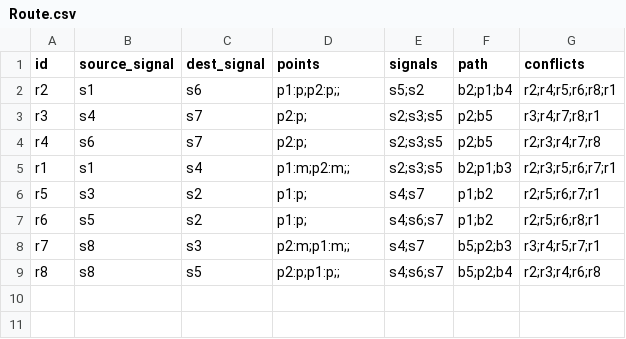
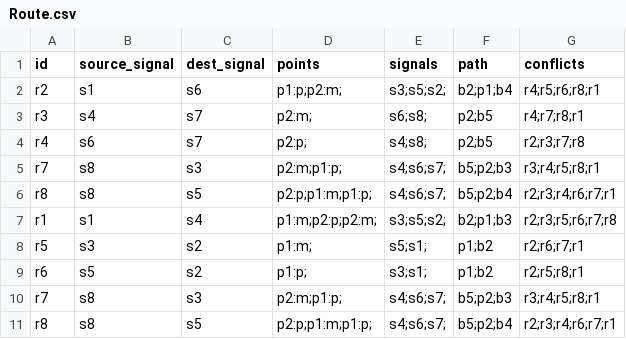
Before and after one commit to gregorymususa/csc8206-team7, a CSV file: database/Route.csv, drawn as a sheet.

Commit message:
route algorithm 1.0--ready for testing//updated default package//made changes to Network read-in file structure.

```diff
--- a/database/Route.csv
+++ b/database/Route.csv
@@ -1,9 +1,11 @@
 id,source_signal,dest_signal,points,signals,path,conflicts
-r2,s1,s6,p1:p;p2:p;;,s5;s2,b2;p1;b4,r2;r4;r5;r6;r8;r1
-r3,s4,s7,p2:p;,s2;s3;s5,p2;b5,r3;r4;r7;r8;r1
-r4,s6,s7,p2:p;,s2;s3;s5,p2;b5,r2;r3;r4;r7;r8
-r1,s1,s4,p1:m;p2:m;;,s2;s3;s5,b2;p1;b3,r2;r3;r5;r6;r7;r1
-r5,s3,s2,p1:p;,s4;s7,p1;b2,r2;r5;r6;r7;r1
-r6,s5,s2,p1:p;,s4;s6;s7,p1;b2,r2;r5;r6;r8;r1
-r7,s8,s3,p2:m;p1:m;;,s4;s7,b5;p2;b3,r3;r4;r5;r7;r1
-r8,s8,s5,p2:p;p1:p;;,s4;s6;s7,b5;p2;b4,r2;r3;r4;r6;r8
+r2,s1,s6,p1:p;p2:m;,s3;s5;s2;,b2;p1;b4,r4;r5;r6;r8;r1
+r3,s4,s7,p2:m;,s6;s8;,p2;b5,r4;r7;r8;r1
+r4,s6,s7,p2:p;,s4;s8;,p2;b5,r2;r3;r7;r8
+r7,s8,s3,p2:m;p1:p;,s4;s6;s7;,b5;p2;b3,r3;r4;r5;r8;r1
+r8,s8,s5,p2:p;p1:m;p1:p;,s4;s6;s7;,b5;p2;b4,r2;r3;r4;r6;r7;r1
+r1,s1,s4,p1:m;p2:p;p2:m;,s3;s5;s2;,b2;p1;b3,r2;r3;r5;r6;r7;r8
+r5,s3,s2,p1:m;,s5;s1;,p1;b2,r2;r6;r7;r1
+r6,s5,s2,p1:p;,s3;s1;,p1;b2,r2;r5;r8;r1
+r7,s8,s3,p2:m;p1:p;,s4;s6;s7;,b5;p2;b3,r3;r4;r5;r8;r1
+r8,s8,s5,p2:p;p1:m;p1:p;,s4;s6;s7;,b5;p2;b4,r2;r3;r4;r6;r7;r1
```
Also changed, not shown: database/Network_old.csv, 22 other files.
